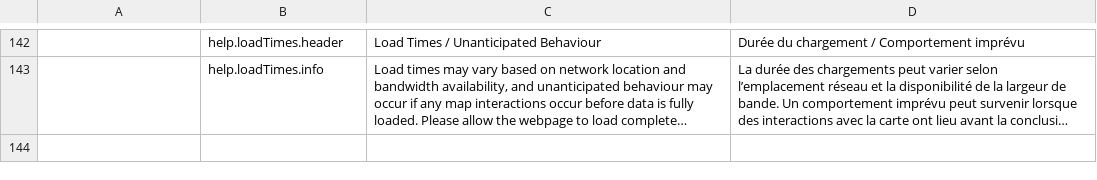
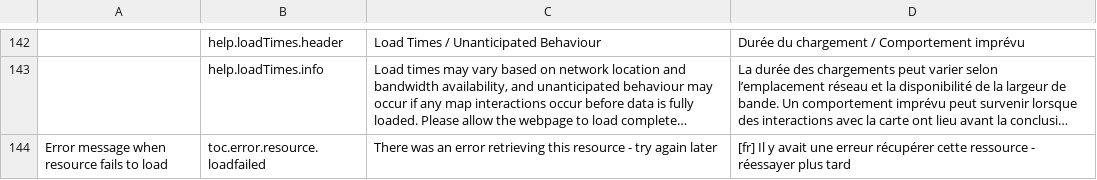
Before and after one commit to fgpv-vpgf/fgpv-vpgf, a CSV file: src/locales/translations.csv, drawn as a sheet; only a part is shown, gaps mark what is left out; long unchanged cells end in …; the diff names each change by its address in the sheet, - before the commit and + after, or states it on an @@ line.

Commit message:
chore(ui): add docs and translations

```diff
--- a/src/locales/translations.csv
+++ b/src/locales/translations.csv
+row 144: Error message when resource fails to load | toc.error.resource.loadfailed | There was an error retrieving this resource - try again later | [fr] Il y avait une erreur récupérer cette ressource - réessayer plus tard
```
Also changed, not shown: 3 other files.
